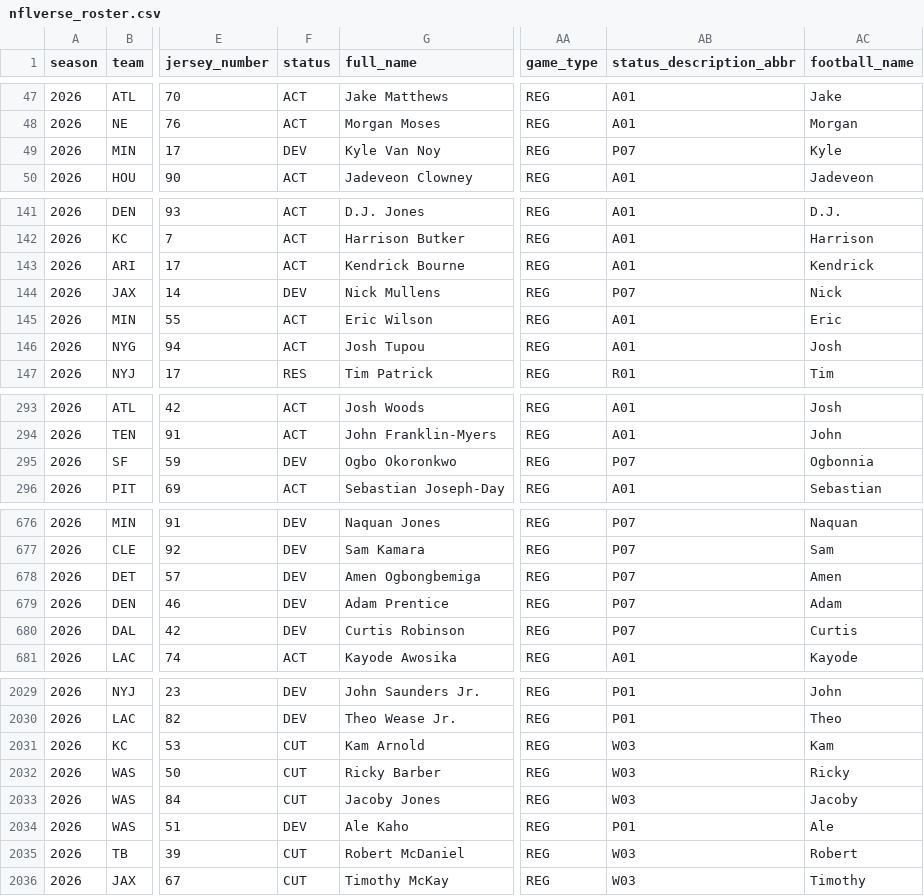
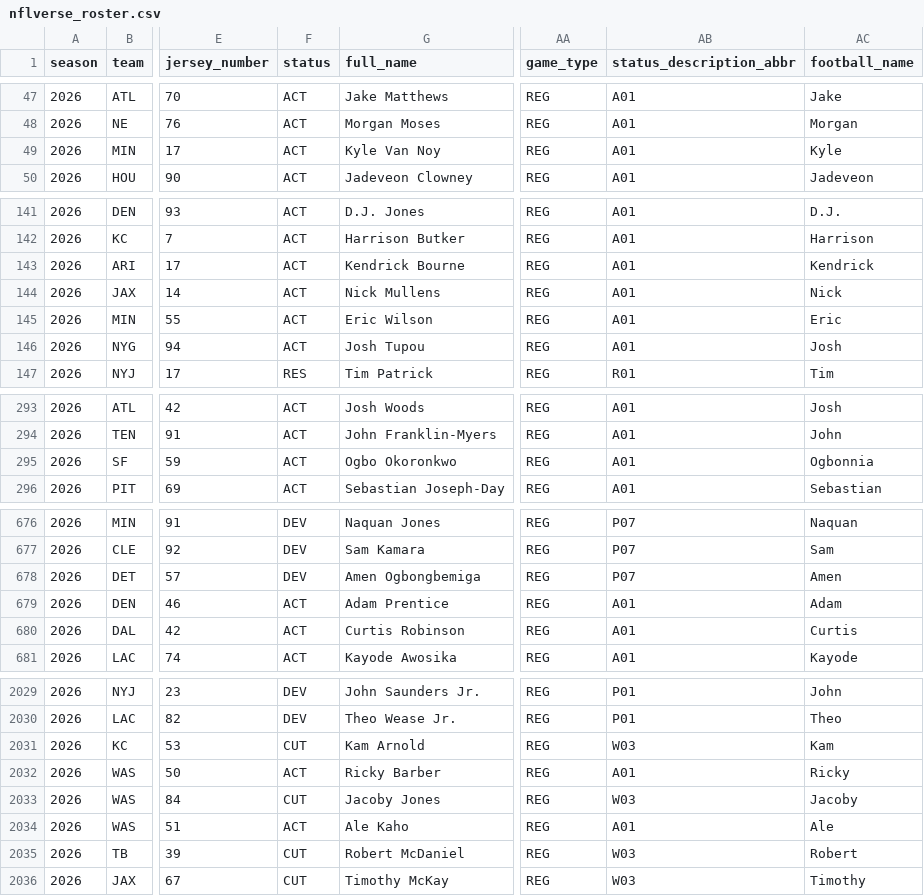
Before and after one commit to 925Sports/NFL-Player-Log, a CSV file: data/nflverse_roster.csv, drawn as a sheet; only a part is shown, gaps mark what is left out; the diff covers the shown part only; the diff names each change by its address in the sheet, - before the commit and + after, or states it on an @@ line.

```diff
--- a/data/nflverse_roster.csv
+++ b/data/nflverse_roster.csv
-F49 (status): DEV
+F49 (status): ACT
-AB49 (status_description_abbr): P07
+AB49 (status_description_abbr): A01
-F144 (status): DEV
+F144 (status): ACT
-AB144 (status_description_abbr): P07
+AB144 (status_description_abbr): A01
-F295 (status): DEV
+F295 (status): ACT
-AB295 (status_description_abbr): P07
+AB295 (status_description_abbr): A01
-F679:F680 (status): DEV
+F679:F680 (status): ACT
-AB679:AB680 (status_description_abbr): P07
+AB679:AB680 (status_description_abbr): A01
-F2032 (status): CUT
+F2032 (status): ACT
-AB2032 (status_description_abbr): W03
+AB2032 (status_description_abbr): A01
-F2034 (status): DEV
+F2034 (status): ACT
-AB2034 (status_description_abbr): P01
+AB2034 (status_description_abbr): A01
```
Also changed, not shown: 78 edited cells elsewhere in this file, data/news.csv, data/players.csv, 1 other file.
